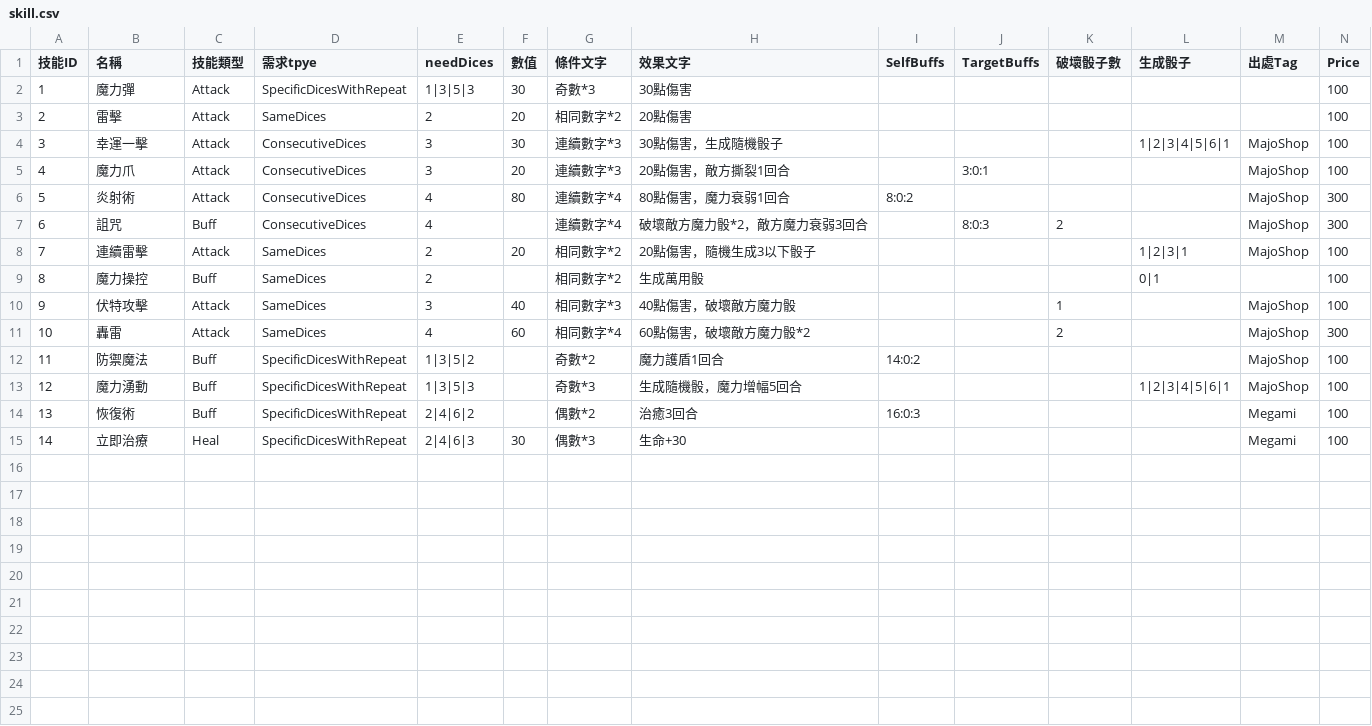
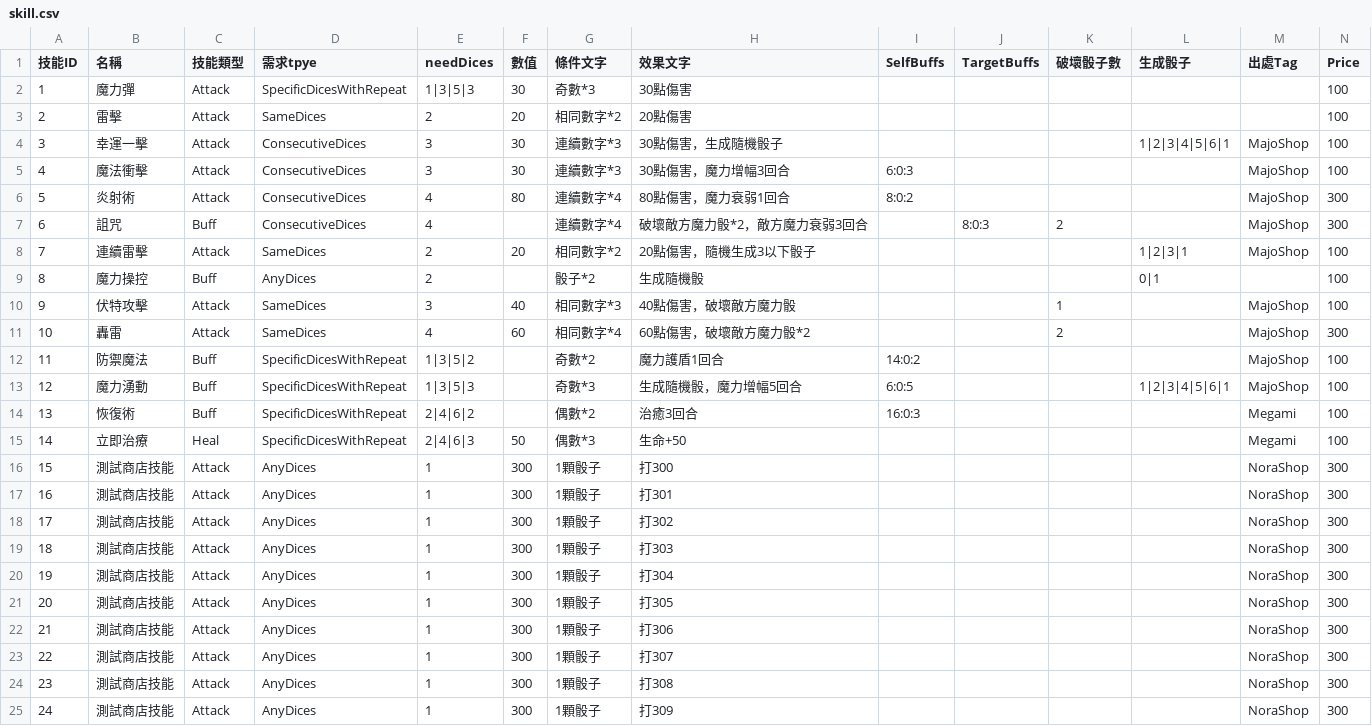
Before and after one commit to icepoleman/BattleDice, a CSV file: Assets/StreamingAssets/Skill/skill.csv, drawn as a sheet; only a part is shown; rows hold the shown columns only; the diff names each change by its address in the sheet, - before the commit and + after, or states it on an @@ line.

```diff
--- a/Assets/StreamingAssets/Skill/skill.csv
+++ b/Assets/StreamingAssets/Skill/skill.csv
-B5 (名稱): 魔力爪
+B5 (名稱): 魔法衝擊
-F5 (數值): 20
+F5 (數值): 30
-H5 (效果文字): 20點傷害，敵方撕裂1回合
+H5 (效果文字): 30點傷害，魔力增幅3回合
-I5 (SelfBuffs): (empty)
+I5 (SelfBuffs): 6:0:3
-J5 (TargetBuffs): 3:0:1
+J5 (TargetBuffs): (empty)
-D9 (需求tpye): SameDices
+D9 (需求tpye): AnyDices
-G9 (條件文字): 相同數字*2
+G9 (條件文字): 骰子*2
-H9 (效果文字): 生成萬用骰
+H9 (效果文字): 生成隨機骰
-I13 (SelfBuffs): (empty)
+I13 (SelfBuffs): 6:0:5
-F15 (數值): 30
+F15 (數值): 50
-H15 (效果文字): 生命+30
+H15 (效果文字): 生命+50
+row 16: 15 | 測試商店技能 | Attack | AnyDices | 1 | 300 | 1顆骰子 | 打300 |  |  |  |  | NoraShop | 300
+row 17: 16 | 測試商店技能 | Attack | AnyDices | 1 | 300 | 1顆骰子 | 打301 |  |  |  |  | NoraShop | 300
+row 18: 17 | 測試商店技能 | Attack | AnyDices | 1 | 300 | 1顆骰子 | 打302 |  |  |  |  | NoraShop | 300
+row 19: 18 | 測試商店技能 | Attack | AnyDices | 1 | 300 | 1顆骰子 | 打303 |  |  |  |  | NoraShop | 300
+row 20: 19 | 測試商店技能 | Attack | AnyDices | 1 | 300 | 1顆骰子 | 打304 |  |  |  |  | NoraShop | 300
+row 21: 20 | 測試商店技能 | Attack | AnyDices | 1 | 300 | 1顆骰子 | 打305 |  |  |  |  | NoraShop | 300
+row 22: 21 | 測試商店技能 | Attack | AnyDices | 1 | 300 | 1顆骰子 | 打306 |  |  |  |  | NoraShop | 300
+row 23: 22 | 測試商店技能 | Attack | AnyDices | 1 | 300 | 1顆骰子 | 打307 |  |  |  |  | NoraShop | 300
+row 24: 23 | 測試商店技能 | Attack | AnyDices | 1 | 300 | 1顆骰子 | 打308 |  |  |  |  | NoraShop | 300
+row 25: 24 | 測試商店技能 | Attack | AnyDices | 1 | 300 | 1顆骰子 | 打309 |  |  |  |  | NoraShop | 300
```
Also changed, not shown: 30 other files.
